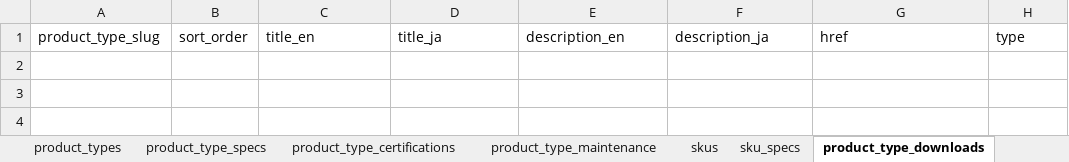
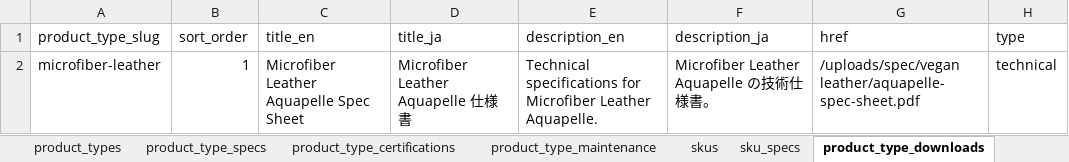
Before and after one commit to Michaelliu0102/camari-japan-website, an Excel workbook: data/import/vegan-leather/vegan-leather.xlsx, sheet product_type_downloads, drawn as a sheet; values as stored, in another font and other column widths than the file's, no borders; the diff names each change by its address in the sheet, - before the commit and + after, or states it on an @@ line.

```diff
--- a/data/import/vegan-leather/vegan-leather.xlsx (sheet product_type_downloads)
+++ b/data/import/vegan-leather/vegan-leather.xlsx (sheet product_type_downloads)
+row 2: microfiber-leather | 1 | Microfiber Leather Aquapelle Spec Sheet | Microfiber Leather Aquapelle 仕様書 | Technical specifications for Microfiber Leather Aquapelle. | Microfiber Leather Aquapelle の技術仕様書。 | /uploads/spec/vegan leather/aquapelle-spec-sheet.pdf | technical
```
Also changed, not shown: sheet skus, sheet product_type_specs, sheet product_types, data/import/alcantara/alcantara.xlsx, data/import/fabric/fabric.xlsx, 2 other files.
